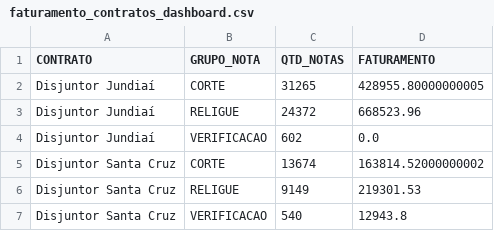
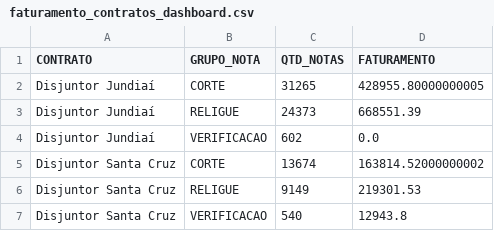
Before and after one commit to irensegabrieel/painel-faturamento, a CSV file: dashboard/faturamento_contratos_dashboard.csv, drawn as a sheet.

Commit message:
Atualiza dashboard: faturamento_contratos_dashboard.csv

```diff
--- a/dashboard/faturamento_contratos_dashboard.csv
+++ b/dashboard/faturamento_contratos_dashboard.csv
@@ -2,3 +2,3 @@
 Disjuntor Jundiaí;CORTE;31265;428955.80000000005
-Disjuntor Jundiaí;RELIGUE;24372;668523.96
+Disjuntor Jundiaí;RELIGUE;24373;668551.39
 Disjuntor Jundiaí;VERIFICACAO;602;0.0
```
